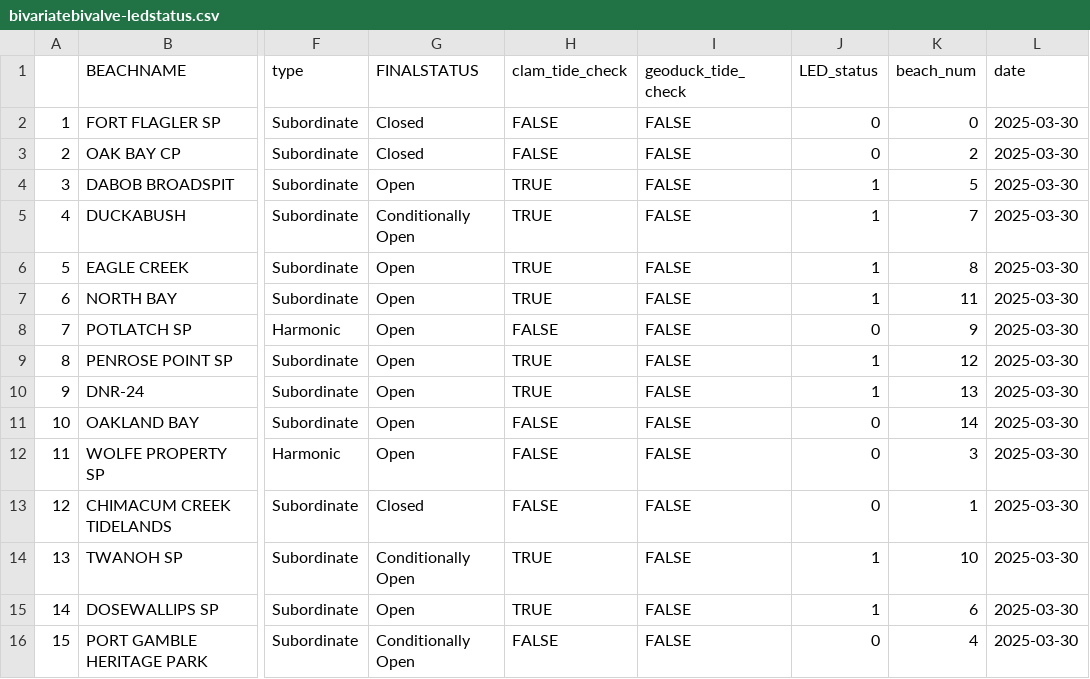
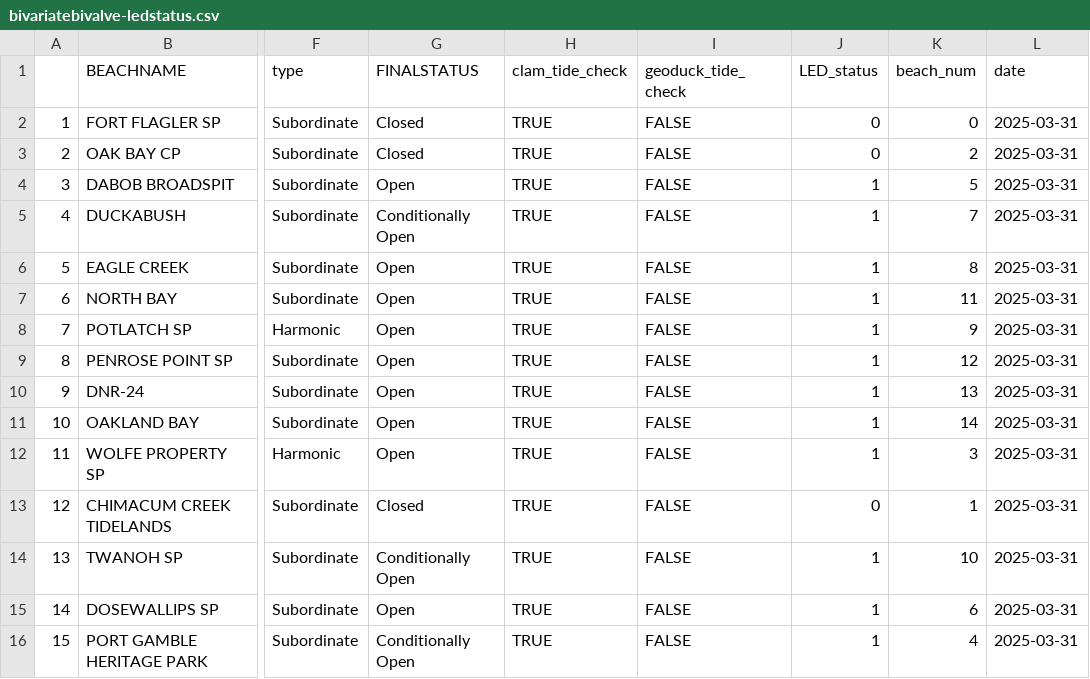
Before and after one commit to janicekchen/bivariate-bivalve, a CSV file: data/processed/bivariatebivalve-ledstatus.csv, drawn as a sheet; only a part is shown, gaps mark what is left out; the diff names each change by its address in the sheet, - before the commit and + after, or states it on an @@ line.

```diff
--- a/data/processed/bivariatebivalve-ledstatus.csv
+++ b/data/processed/bivariatebivalve-ledstatus.csv
-H2:H3 (clam_tide_check): FALSE
+H2:H3 (clam_tide_check): TRUE
-L2:L16 (date): 2025-03-30
+L2:L16 (date): 2025-03-31
-H8 (clam_tide_check): FALSE
+H8 (clam_tide_check): TRUE
-J8 (LED_status): 0
+J8 (LED_status): 1
-H11:H13 (clam_tide_check): FALSE
+H11:H13 (clam_tide_check): TRUE
-J11:J12 (LED_status): 0
+J11:J12 (LED_status): 1
-H16 (clam_tide_check): FALSE
+H16 (clam_tide_check): TRUE
-J16 (LED_status): 0
+J16 (LED_status): 1
```
